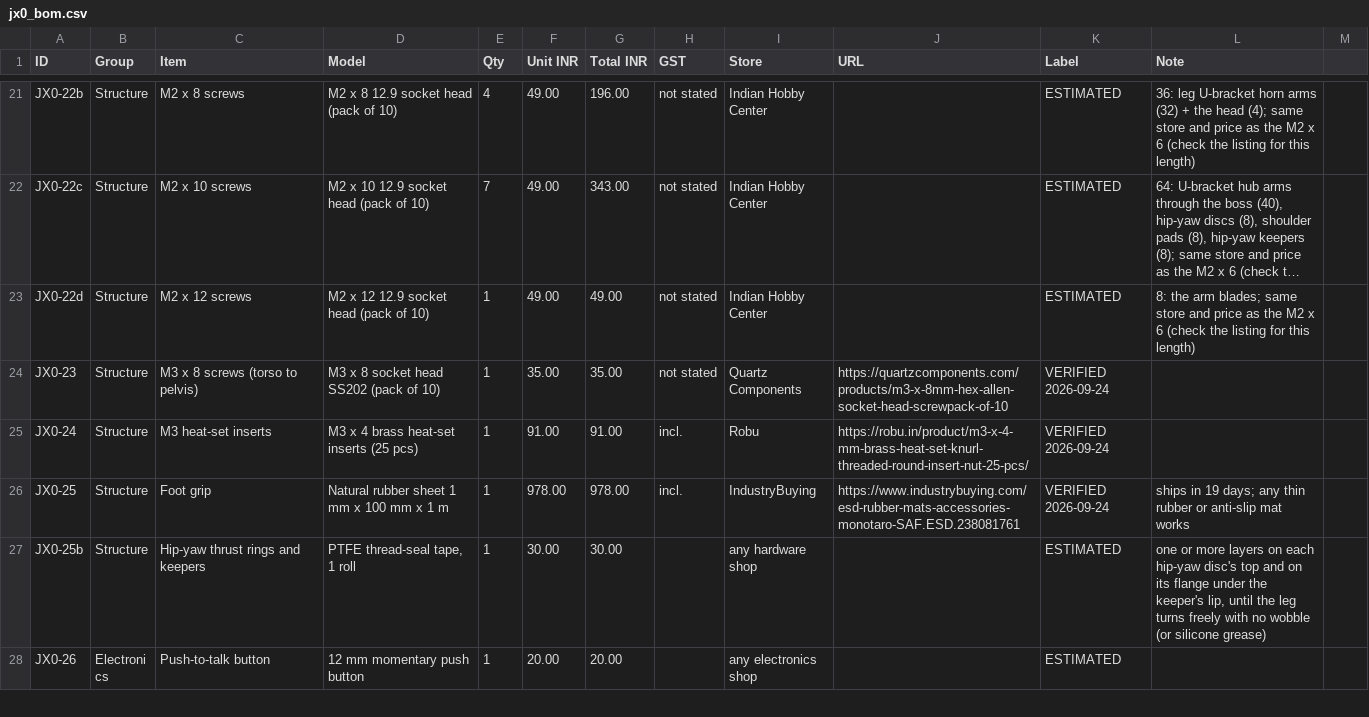
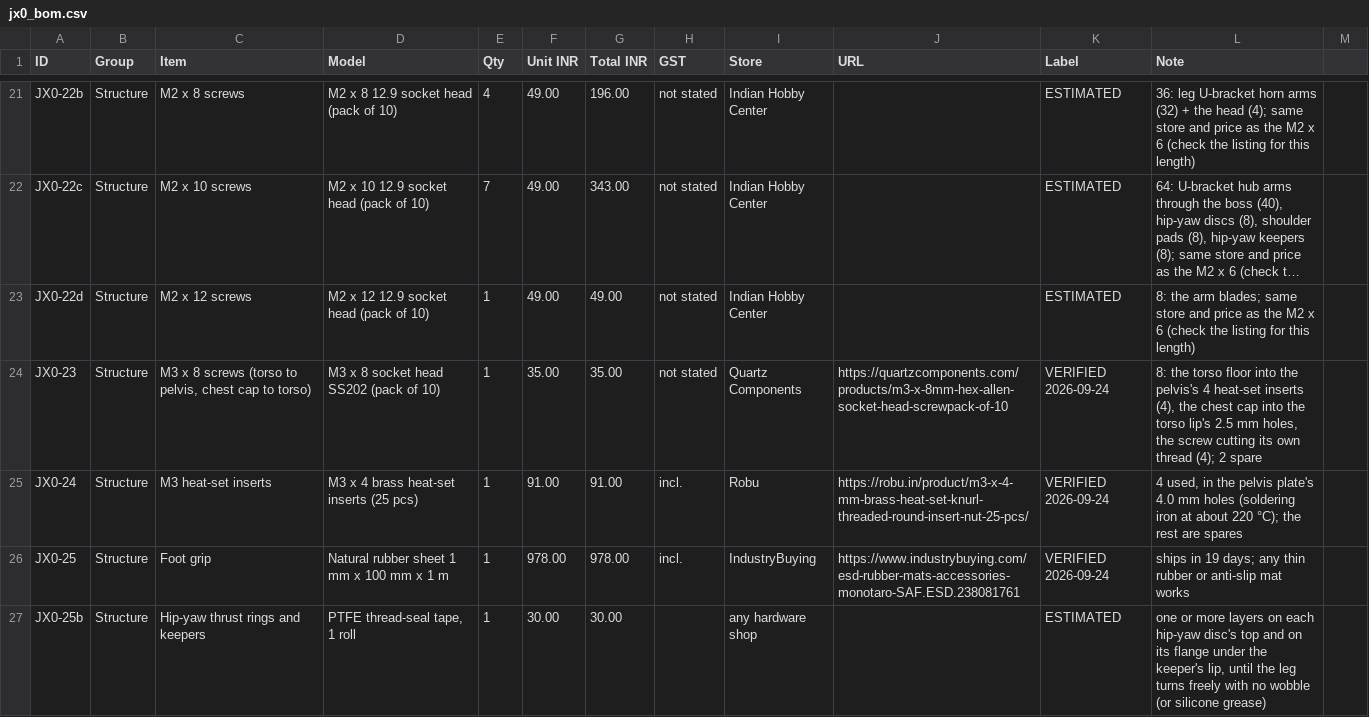
Before and after one commit to nickthelegend/thenar-jx1, a CSV file: jx0/bom/jx0_bom.csv, drawn as a sheet; only a part is shown, gaps mark what is left out; the shorter side is filled out with more unchanged rows; long unchanged cells end in …; the diff names each change by its address in the sheet, - before the commit and + after, or states it on an @@ line.

```diff
--- a/jx0/bom/jx0_bom.csv
+++ b/jx0/bom/jx0_bom.csv
-C24 (Item): M3 x 8 screws (torso to pelvis)
+C24 (Item): M3 x 8 screws (torso to pelvis, chest cap to torso)
-L24 (Note): (empty)
+L24 (Note): 8: the torso floor into the pelvis's 4 heat-set inserts (4), the chest cap into the torso lip's 2.5 mm holes, the screw cutting its own thread (4); 2 spare
-L25 (Note): (empty)
+L25 (Note): 4 used, in the pelvis plate's 4.0 mm holes (soldering iron at about 220 °C); the rest are spares
```
Also changed, not shown: 9 other files.
